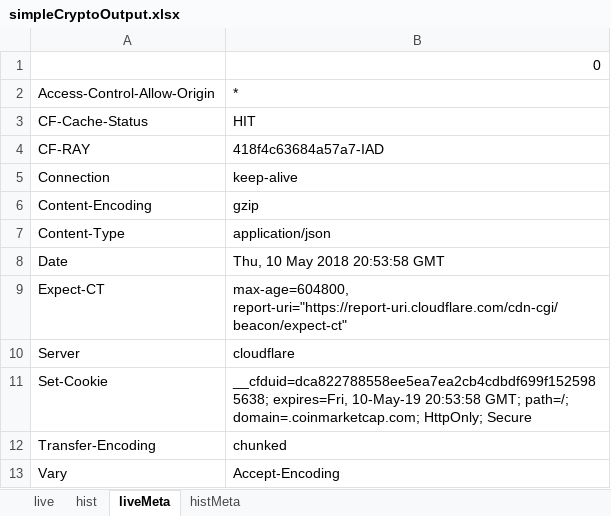
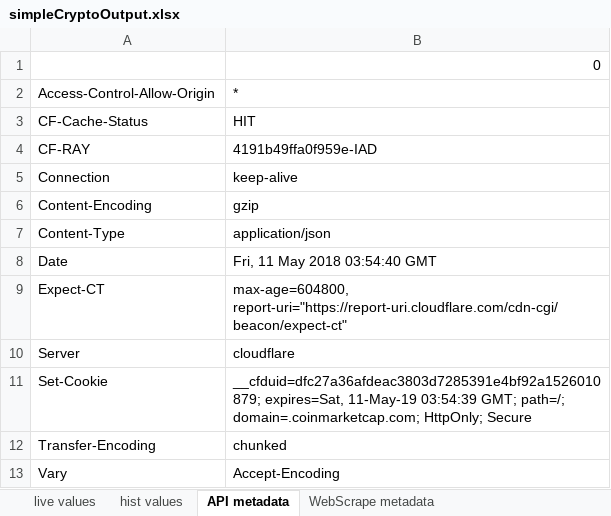
Before and after one commit to clementines/clementines.github.io, an Excel workbook: simpleCryptoOutput.xlsx, sheet API metadata, drawn as a sheet; values as stored, in another font and other column widths than the file's, no borders; the diff names each change by its address in the sheet, - before the commit and + after, or states it on an @@ line.

```diff
--- a/simpleCryptoOutput.xlsx (sheet API metadata)
+++ b/simpleCryptoOutput.xlsx (sheet API metadata)
-sheet tab: live
+sheet tab: live values
-sheet tab: hist
+sheet tab: hist values
-sheet tab: liveMeta
+sheet tab: API metadata
-sheet tab: histMeta
+sheet tab: WebScrape metadata
-B4: 418f4c63684a57a7-IAD
+B4: 4191b49ffa0f959e-IAD
-B8: Thu, 10 May 2018 20:53:58 GMT
+B8: Fri, 11 May 2018 03:54:40 GMT
-B11: __cfduid=dca822788558ee5ea7ea2cb4cdbdf699f1525985638; expires=Fri, 10-May-19 20:53:58 GMT; path=/;…
+B11: __cfduid=dfc27a36afdeac3803d7285391e4bf92a1526010879; expires=Sat, 11-May-19 03:54:39 GMT; path=/;…
```
Also changed, not shown: sheet hist values, sheet live values, sheet WebScrape metadata, fancyCryptoOutput.xlsx, 4 other files.
